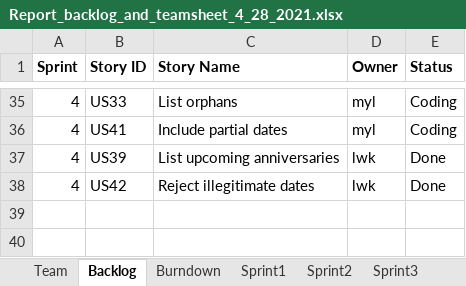
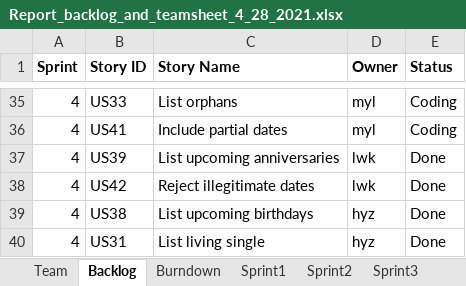
Before and after one commit to konglingwengit/SSW-555-A-Project-3, an Excel workbook: Report_backlog_and_teamsheet_4_28_2021.xlsx, sheet Backlog, drawn as a sheet; only a part is shown, gaps mark what is left out; values as stored, in another font and other column widths than the file's, no borders; the diff names each change by its address in the sheet, - before the commit and + after, or states it on an @@ line.

```diff
--- a/Report_backlog_and_teamsheet_4_28_2021.xlsx (sheet Backlog)
+++ b/Report_backlog_and_teamsheet_4_28_2021.xlsx (sheet Backlog)
+row 39: 4 | US38 | List upcoming birthdays | hyz | Done
+row 40: 4 | US31 | List living single | hyz | Done
```
Also changed, not shown: sheet Sprint4, charts or pictures.
